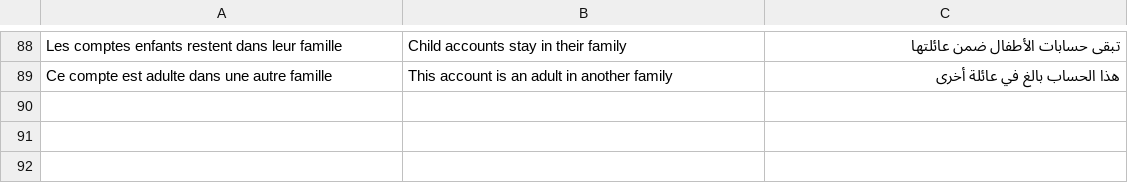
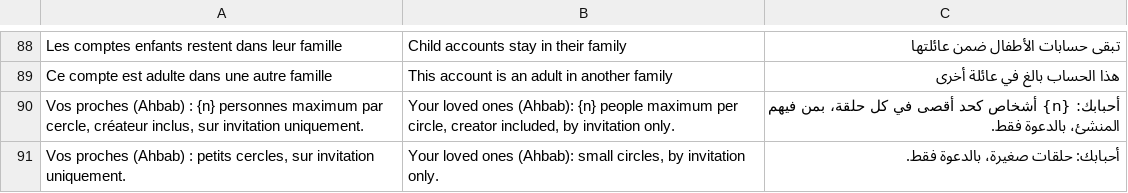
Before and after one commit to mohamadalhabib92/zikru, a TSV file: i18n/ui-7.tsv, drawn as a sheet; only a part is shown, gaps mark what is left out; the diff names each change by its address in the sheet, - before the commit and + after, or states it on an @@ line.

```diff
--- a/i18n/ui-7.tsv
+++ b/i18n/ui-7.tsv
+row 90: Vos proches (Ahbab) : {n} personnes maximum par cercle, créateur inclus, sur invitation uniquement. | Your loved ones (Ahbab): {n} people maximum per circle, creator included, by invitation only. | أحبابك: {n} أشخاص كحد أقصى في كل حلقة، بمن فيهم المنشئ، بالدعوة فقط.
+row 91: Vos proches (Ahbab) : petits cercles, sur invitation uniquement. | Your loved ones (Ahbab): small circles, by invitation only. | أحبابك: حلقات صغيرة، بالدعوة فقط.
```
Also changed, not shown: i18n/ui-4.tsv, 3 other files.
